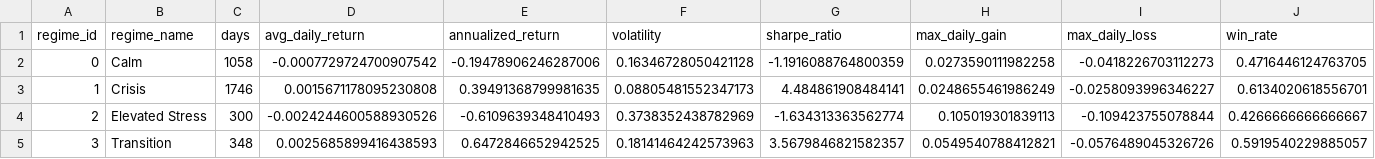
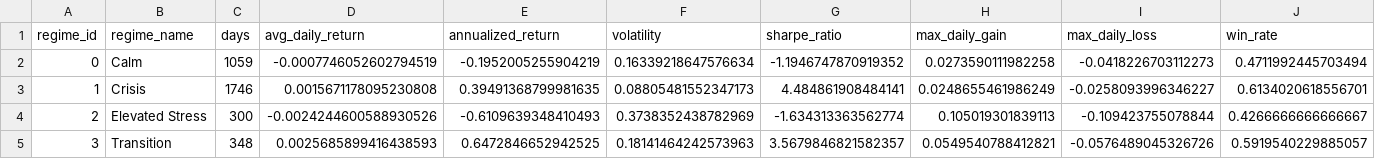
Before and after one commit to Akishai18/SignalM, a CSV file: regime_results/spy_performance_by_regime.csv, drawn as a sheet.

```diff
--- a/regime_results/spy_performance_by_regime.csv
+++ b/regime_results/spy_performance_by_regime.csv
@@ -1,3 +1,3 @@
 regime_id,regime_name,days,avg_daily_return,annualized_return,volatility,sharpe_ratio,max_daily_gain,max_daily_loss,win_rate
-0,Calm,1058,-0.0007729724700907542,-0.19478906246287006,0.16346728050421128,-1.1916088764800359,0.0273590111982258,-0.0418226703112273,0.4716446124763705
+0,Calm,1059,-0.0007746052602794519,-0.1952005255904219,0.16339218647576634,-1.1946747870919352,0.0273590111982258,-0.0418226703112273,0.4711992445703494
 1,Crisis,1746,0.0015671178095230808,0.39491368799981635,0.08805481552347173,4.484861908484141,0.0248655461986249,-0.0258093996346227,0.6134020618556701
```
Also changed, not shown: regime_results/indices/dia_regimes.csv, regime_results/indices/iwm_regimes.csv, 22 other files.
